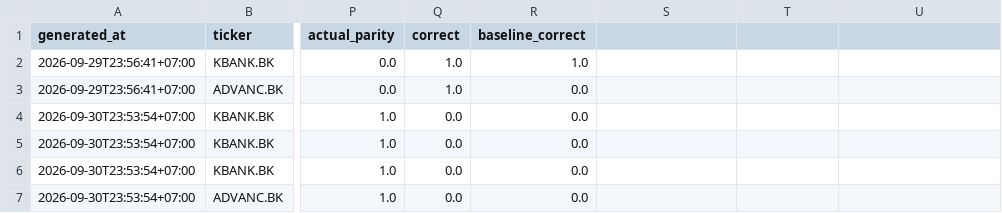
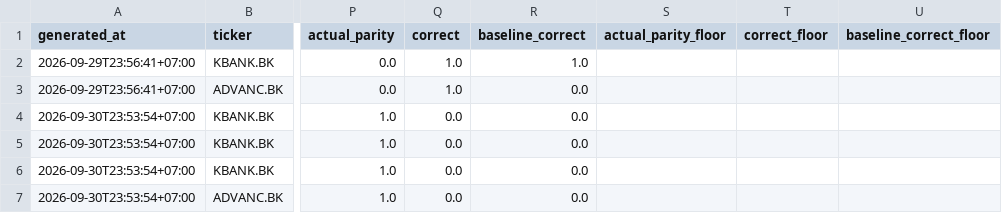
Before and after one commit to panifield/CN340_Stock_Prediction, a CSV file: task_a/results/outcomes.csv, drawn as a sheet; only a part is shown, gaps mark what is left out; the diff names each change by its address in the sheet, - before the commit and + after, or states it on an @@ line.

```diff
--- a/task_a/results/outcomes.csv
+++ b/task_a/results/outcomes.csv
-S1: (empty)
+S1: actual_parity_floor
-T1: (empty)
+T1: correct_floor
-U1: (empty)
+U1: baseline_correct_floor
```
Also changed, not shown: task_a/results/dryrun/prediction_log_dryrun.csv, task_a2/results/dryrun/prediction_log_dryrun.csv, 7 other files.
